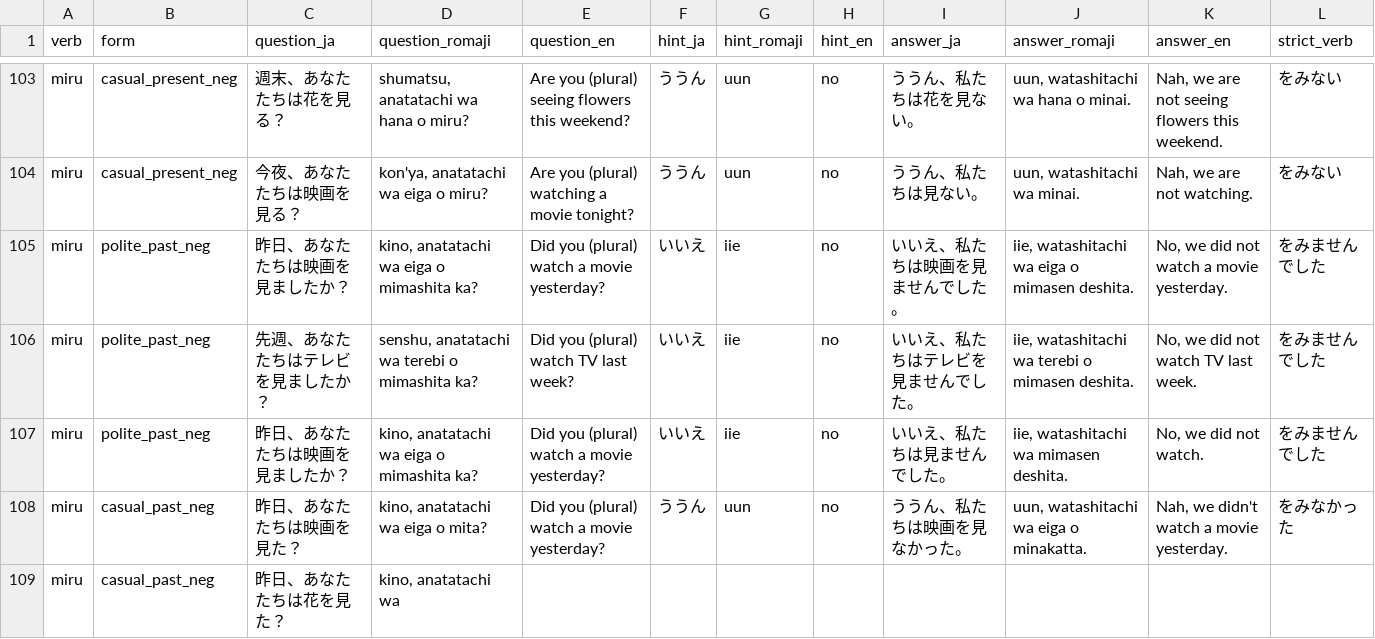
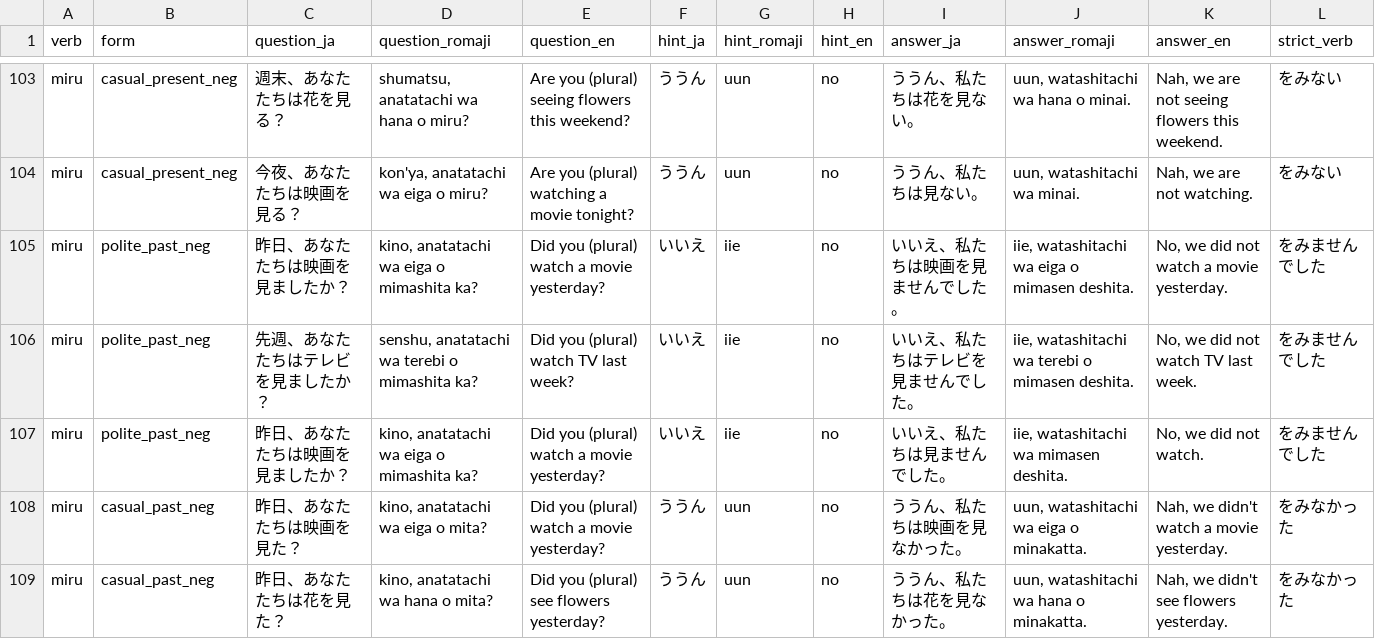
Before and after one commit to desafinadude/verbdeck, a CSV file: data/questions/miru.csv, drawn as a sheet; only a part is shown, gaps mark what is left out; removed rows and columns are numbered as before the commit, all else as after; the diff names each change by its address in the sheet, - before the commit and + after, or states it on an @@ line.

```diff
--- a/data/questions/miru.csv
+++ b/data/questions/miru.csv
-row 109: miru | casual_past_neg | 昨日、あなたたちは花を見た？ | kino, anatatachi wa
+row 109: miru | casual_past_neg | 昨日、あなたたちは花を見た？ | kino, anatatachi wa hana o mita? | Did you (plural) see flowers yesterday? | ううん | uun | no | ううん、私たちは花を見なかった。 | uun, watashitachi wa hana o minakatta. | Nah, we didn't see flowers yesterday. | をみなかった
```
Also changed, not shown: data/vocab/vocab.csv, 8 other files.
